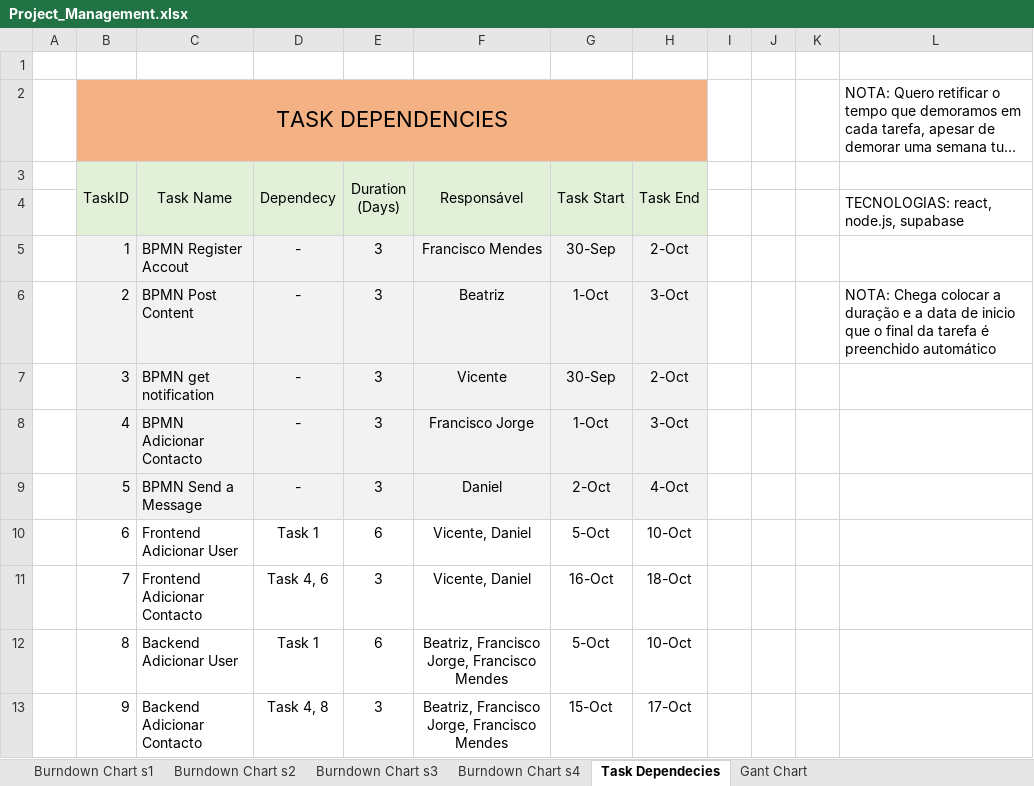
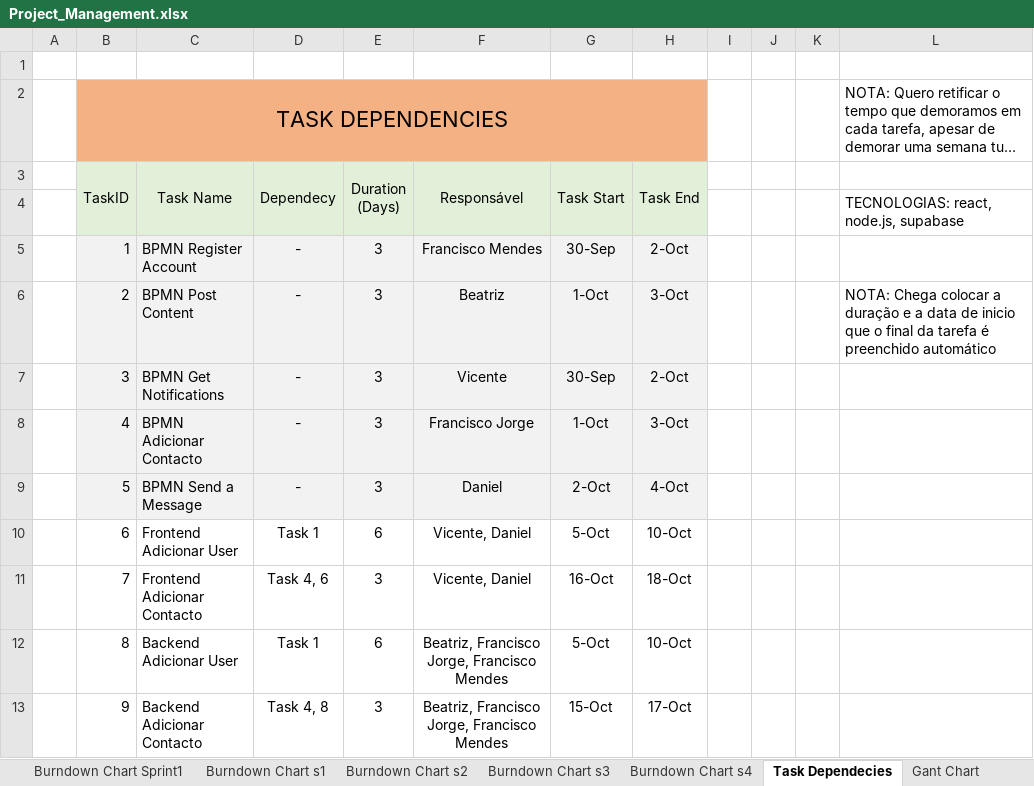
Before and after one commit to navez03/MyLinkedIn, an Excel workbook: Scrum/Project_Management.xlsx, sheet Task Dependecies, drawn as a sheet; only a part is shown; long unchanged cells end in …; values as stored, in another font and other column widths than the file's, no borders; the diff covers the shown part only; the diff names each change by its address in the sheet, - before the commit and + after, or states it on an @@ line.

```diff
--- a/Scrum/Project_Management.xlsx (sheet Task Dependecies)
+++ b/Scrum/Project_Management.xlsx (sheet Task Dependecies)
+sheet tab: Burndown Chart Sprint1
-C5 (Task Name): BPMN Register Accout
+C5 (Task Name): BPMN Register Account
-C7 (Task Name): BPMN get notification
+C7 (Task Name): BPMN Get Notifications
```
Also changed, not shown: 1 added row, 1 removed row and 17 edited cells elsewhere in this sheet, formulas that keep their value, charts or pictures.
